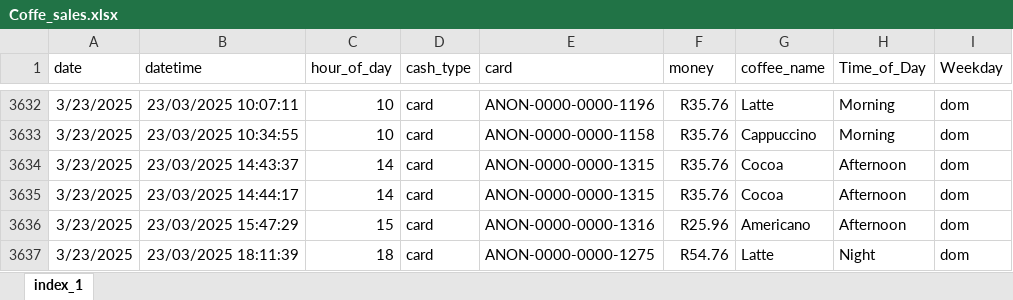
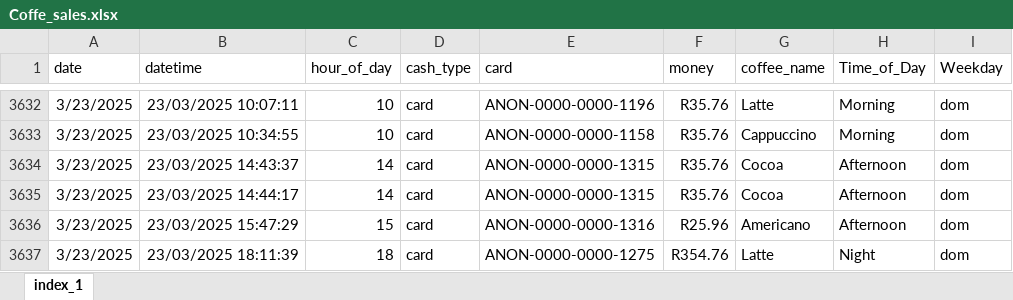
Before and after one commit to Angeluz20/coffee-sales-analytics, an Excel workbook: file/Coffe_sales.xlsx, sheet index_1, drawn as a sheet; only a part is shown, gaps mark what is left out; values as stored, in another font and other column widths than the file's, no borders; table styles not drawn; the diff names each change by its address in the sheet, - before the commit and + after, or states it on an @@ line.

Commit message:
docs(backend): add sample coffee sales Excel file

```diff
--- a/file/Coffe_sales.xlsx (sheet index_1)
+++ b/file/Coffe_sales.xlsx (sheet index_1)
-F3637 (money): R54.76
+F3637 (money): R354.76
```
